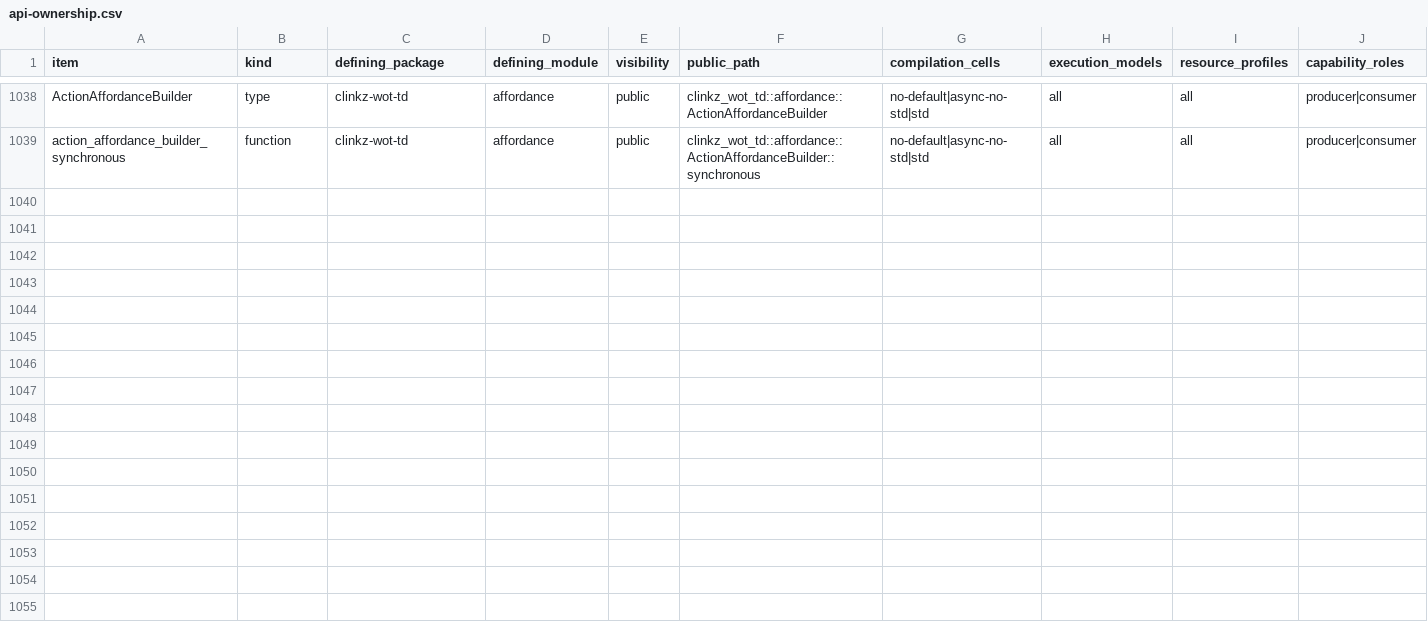
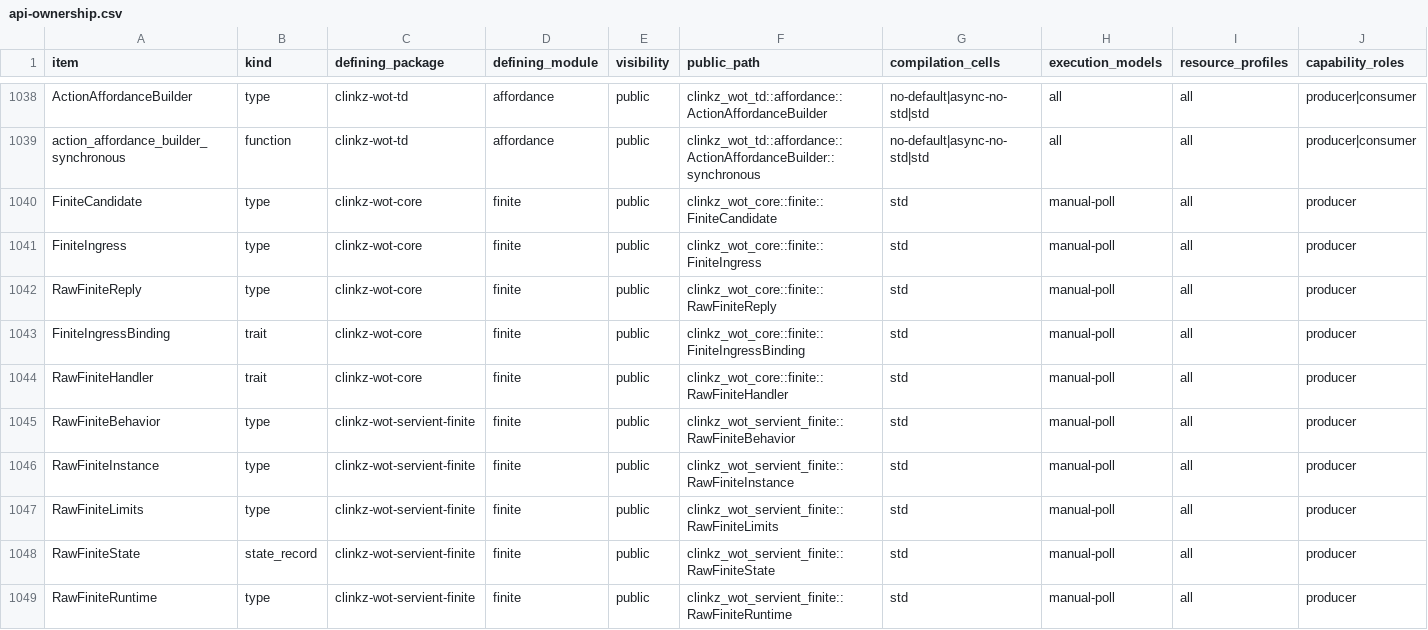
Before and after one commit to yushun1990/clinkz-wot, a CSV file: docs/api-ownership.csv, drawn as a sheet; only a part is shown, gaps mark what is left out; rows hold the shown columns only; the diff names each change by its address in the sheet, - before the commit and + after, or states it on an @@ line.

Commit message:
feat(runtime)!: add source-free finite ingress execution

```diff
--- a/docs/api-ownership.csv
+++ b/docs/api-ownership.csv
+row 1040: FiniteCandidate | type | clinkz-wot-core | finite | public | clinkz_wot_core::finite::FiniteCandidate | std | manual-poll | all | producer
+row 1041: FiniteIngress | type | clinkz-wot-core | finite | public | clinkz_wot_core::finite::FiniteIngress | std | manual-poll | all | producer
+row 1042: RawFiniteReply | type | clinkz-wot-core | finite | public | clinkz_wot_core::finite::RawFiniteReply | std | manual-poll | all | producer
+row 1043: FiniteIngressBinding | trait | clinkz-wot-core | finite | public | clinkz_wot_core::finite::FiniteIngressBinding | std | manual-poll | all | producer
+row 1044: RawFiniteHandler | trait | clinkz-wot-core | finite | public | clinkz_wot_core::finite::RawFiniteHandler | std | manual-poll | all | producer
+row 1045: RawFiniteBehavior | type | clinkz-wot-servient-finite | finite | public | clinkz_wot_servient_finite::RawFiniteBehavior | std | manual-poll | all | producer
+row 1046: RawFiniteInstance | type | clinkz-wot-servient-finite | finite | public | clinkz_wot_servient_finite::RawFiniteInstance | std | manual-poll | all | producer
+row 1047: RawFiniteLimits | type | clinkz-wot-servient-finite | finite | public | clinkz_wot_servient_finite::RawFiniteLimits | std | manual-poll | all | producer
+row 1048: RawFiniteState | state_record | clinkz-wot-servient-finite | finite | public | clinkz_wot_servient_finite::RawFiniteState | std | manual-poll | all | producer
+row 1049: RawFiniteRuntime | type | clinkz-wot-servient-finite | finite | public | clinkz_wot_servient_finite::RawFiniteRuntime | std | manual-poll | all | producer
```
Also changed, not shown: 13 other files.
